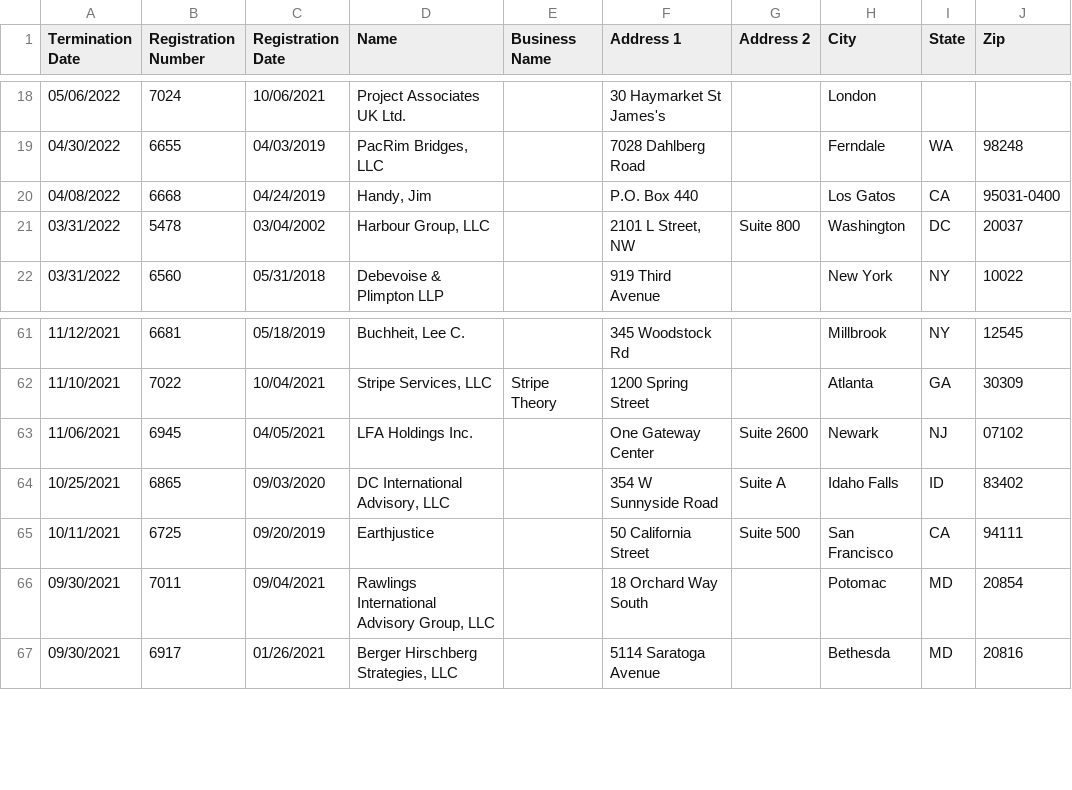
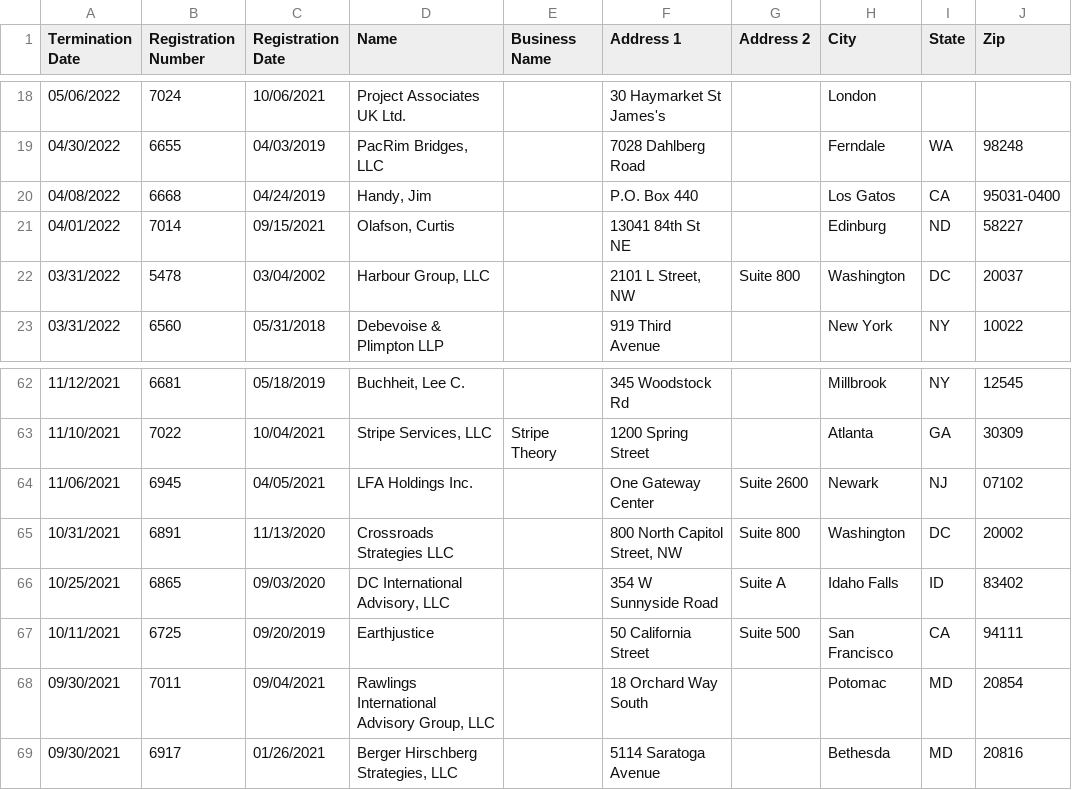
Before and after one commit to markschaver/FARA-Terminated, a CSV file: data.csv, drawn as a sheet; only a part is shown, gaps mark what is left out.

Commit message:
Flat: latest data (2022-12-17T08:23:37.953Z) {   "date": "2022-12-17T08:23:37.953Z",   "files": [     {       "name": "data.csv",       "deltaBytes": 6363,       "source": "https://efile.fara.gov/api/v1/Registrants/csv/Terminated"     }   ] }

```diff
--- a/data.csv
+++ b/data.csv
@@ -20,2 +20,3 @@
 "04/08/2022","6668","04/24/2019","Handy, Jim","","P.O. Box 440","","Los Gatos","CA","95031-0400"
+"04/01/2022","7014","09/15/2021","Olafson, Curtis","","13041 84th St NE","","Edinburg","ND","58227"
 "03/31/2022","5478","03/04/2002","Harbour Group, LLC","","2101 L Street, NW","Suite 800","Washington","DC","20037"
@@ -63,2 +64,3 @@
 "11/06/2021","6945","04/05/2021","LFA Holdings Inc.","","One Gateway Center","Suite 2600"," Newark","NJ","07102"
+"10/31/2021","6891","11/13/2020","Crossroads Strategies LLC","","800 North Capitol Street, NW","Suite 800","Washington","DC","20002"
 "10/25/2021","6865","09/03/2020","DC International Advisory, LLC","","354 W Sunnyside Road","Suite A","Idaho Falls","ID","83402"
```
